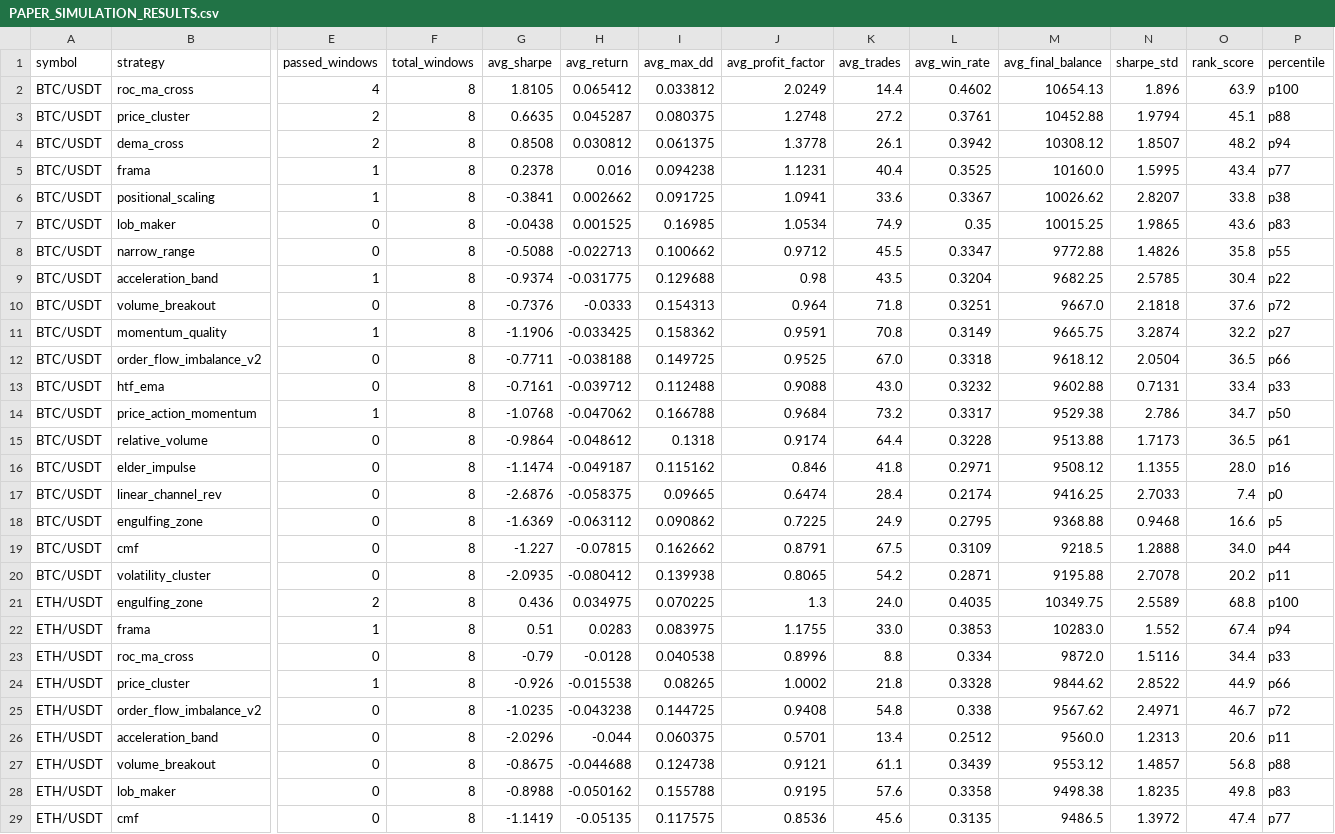
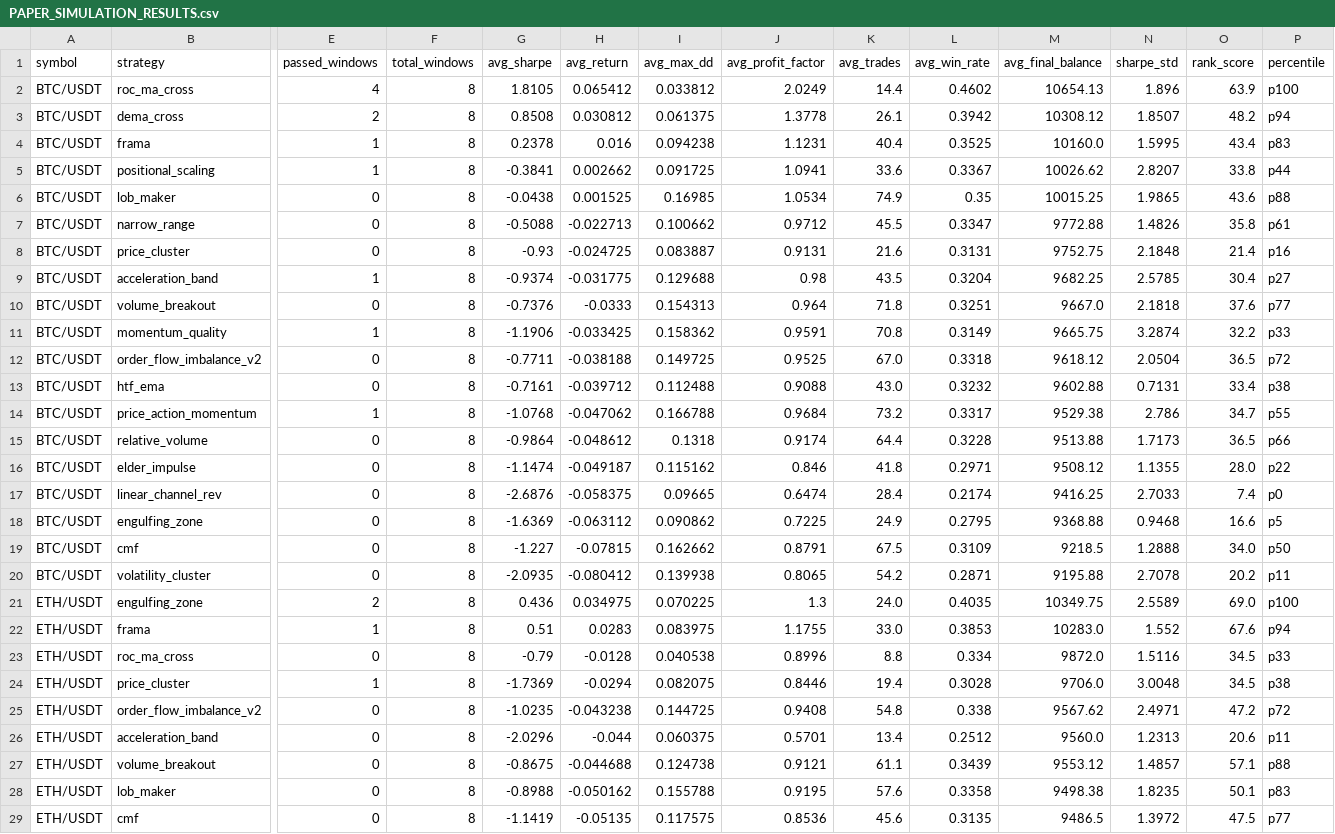
Before and after one commit to tjgus108/Trading, a CSV file: .claude-state/PAPER_SIMULATION_RESULTS.csv, drawn as a sheet; only a part is shown, gaps mark what is left out; removed rows and columns are numbered as before the commit, all else as after; rows hold the shown columns only; the diff covers the shown part only; the diff names each change by its address in the sheet, - before the commit and + after, or states it on an @@ line.

```diff
--- a/.claude-state/PAPER_SIMULATION_RESULTS.csv
+++ b/.claude-state/PAPER_SIMULATION_RESULTS.csv
-row 3: BTC/USDT | price_cluster | 2 | 8 | 0.6635 | 0.045287 | 0.080375 | 1.2748 | 27.2 | 0.3761 | 10452.88 | 1.9794 | 45.1 | p88
-P4 (percentile): p77
+P4 (percentile): p83
-P5 (percentile): p38
+P5 (percentile): p44
-P6 (percentile): p83
+P6 (percentile): p88
-P7 (percentile): p55
+P7 (percentile): p61
+row 8: BTC/USDT | price_cluster | 0 | 8 | -0.93 | -0.024725 | 0.083887 | 0.9131 | 21.6 | 0.3131 | 9752.75 | 2.1848 | 21.4 | p16
-P9 (percentile): p22
+P9 (percentile): p27
-P10 (percentile): p72
+P10 (percentile): p77
-P11 (percentile): p27
+P11 (percentile): p33
-P12 (percentile): p66
+P12 (percentile): p72
-P13 (percentile): p33
+P13 (percentile): p38
-P14 (percentile): p50
+P14 (percentile): p55
-P15 (percentile): p61
+P15 (percentile): p66
-P16 (percentile): p16
+P16 (percentile): p22
-P19 (percentile): p44
+P19 (percentile): p50
-O21 (rank_score): 68.8
+O21 (rank_score): 69.0
-O22 (rank_score): 67.4
+O22 (rank_score): 67.6
-O23 (rank_score): 34.4
+O23 (rank_score): 34.5
-G24 (avg_sharpe): -0.926
+G24 (avg_sharpe): -1.7369
-H24 (avg_return): -0.015538
+H24 (avg_return): -0.0294
-I24 (avg_max_dd): 0.08265
+I24 (avg_max_dd): 0.082075
-J24 (avg_profit_factor): 1.0002
+J24 (avg_profit_factor): 0.8446
-K24 (avg_trades): 21.8
+K24 (avg_trades): 19.4
-L24 (avg_win_rate): 0.3328
+L24 (avg_win_rate): 0.3028
-M24 (avg_final_balance): 9844.62
+M24 (avg_final_balance): 9706.0
-N24 (sharpe_std): 2.8522
+N24 (sharpe_std): 3.0048
-O24 (rank_score): 44.9
+O24 (rank_score): 34.5
-P24 (percentile): p66
+P24 (percentile): p38
-O25 (rank_score): 46.7
+O25 (rank_score): 47.2
-O27 (rank_score): 56.8
+O27 (rank_score): 57.1
-O28 (rank_score): 49.8
+O28 (rank_score): 50.1
-O29 (rank_score): 47.4
+O29 (rank_score): 47.5
```
Also changed, not shown: 1 added row, 1 removed row and 30 edited cells elsewhere in this file, 10 other files.
